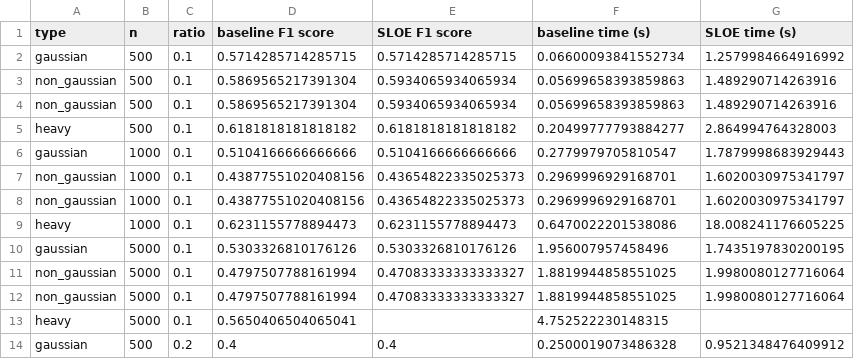
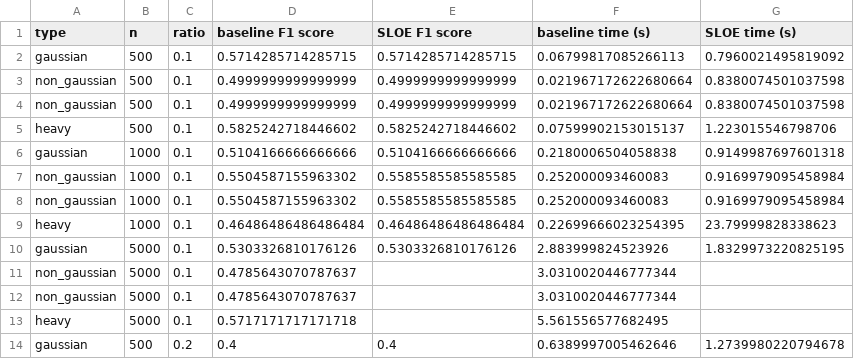
Before and after one commit to shuvanyu/Unbiased-High-Dimensional-Logistic-Regression-Project, a CSV file: results/simulated_scores.csv, drawn as a sheet; only a part is shown; the diff covers the shown part only.

```diff
--- a/results/simulated_scores.csv
+++ b/results/simulated_scores.csv
@@ -1,14 +1,14 @@
 type,n,ratio,baseline F1 score,SLOE F1 score,baseline time (s),SLOE time (s)
-gaussian,500,0.1,0.5714285714285715,0.5714285714285715,0.06600093841552734,1.2579984664916992
-non_gaussian,500,0.1,0.5869565217391304,0.5934065934065934,0.05699658393859863,1.489290714263916
-non_gaussian,500,0.1,0.5869565217391304,0.5934065934065934,0.05699658393859863,1.489290714263916
-heavy,500,0.1,0.6181818181818182,0.6181818181818182,0.20499777793884277,2.864994764328003
-gaussian,1000,0.1,0.5104166666666666,0.5104166666666666,0.2779979705810547,1.7879998683929443
-non_gaussian,1000,0.1,0.43877551020408156,0.43654822335025373,0.2969996929168701,1.6020030975341797
-non_gaussian,1000,0.1,0.43877551020408156,0.43654822335025373,0.2969996929168701,1.6020030975341797
-heavy,1000,0.1,0.6231155778894473,0.6231155778894473,0.6470022201538086,18.008241176605225
-gaussian,5000,0.1,0.5303326810176126,0.5303326810176126,1.956007957458496,1.7435197830200195
-non_gaussian,5000,0.1,0.4797507788161994,0.47083333333333327,1.8819944858551025,1.9980080127716064
-non_gaussian,5000,0.1,0.4797507788161994,0.47083333333333327,1.8819944858551025,1.9980080127716064
-heavy,5000,0.1,0.5650406504065041,,4.752522230148315,
-gaussian,500,0.2,0.4,0.4,0.2500019073486328,0.9521348476409912
+gaussian,500,0.1,0.5714285714285715,0.5714285714285715,0.06799817085266113,0.7960021495819092
+non_gaussian,500,0.1,0.4999999999999999,0.4999999999999999,0.021967172622680664,0.8380074501037598
+non_gaussian,500,0.1,0.4999999999999999,0.4999999999999999,0.021967172622680664,0.8380074501037598
+heavy,500,0.1,0.5825242718446602,0.5825242718446602,0.07599902153015137,1.223015546798706
+gaussian,1000,0.1,0.5104166666666666,0.5104166666666666,0.2180006504058838,0.9149987697601318
+non_gaussian,1000,0.1,0.5504587155963302,0.5585585585585585,0.252000093460083,0.9169979095458984
+non_gaussian,1000,0.1,0.5504587155963302,0.5585585585585585,0.252000093460083,0.9169979095458984
+heavy,1000,0.1,0.46486486486486484,0.46486486486486484,0.22699666023254395,23.79999828338623
+gaussian,5000,0.1,0.5303326810176126,0.5303326810176126,2.883999824523926,1.8329973220825195
+non_gaussian,5000,0.1,0.4785643070787637,,3.0310020446777344,
+non_gaussian,5000,0.1,0.4785643070787637,,3.0310020446777344,
+heavy,5000,0.1,0.5717171717171718,,5.561556577682495,
+gaussian,500,0.2,0.4,0.4,0.6389997005462646,1.2739980220794678
```
Also changed, not shown: 36 edited cells elsewhere in this file, results/heart_disease_scores.csv, 42 other files.
